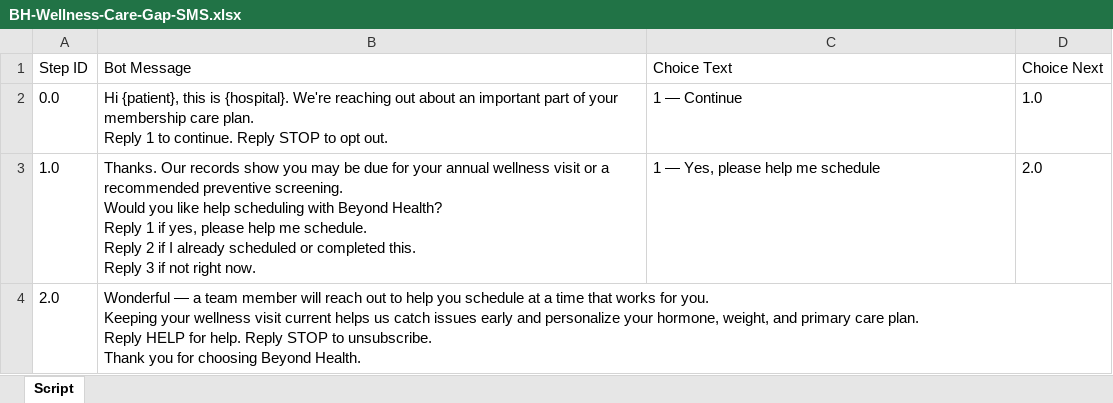
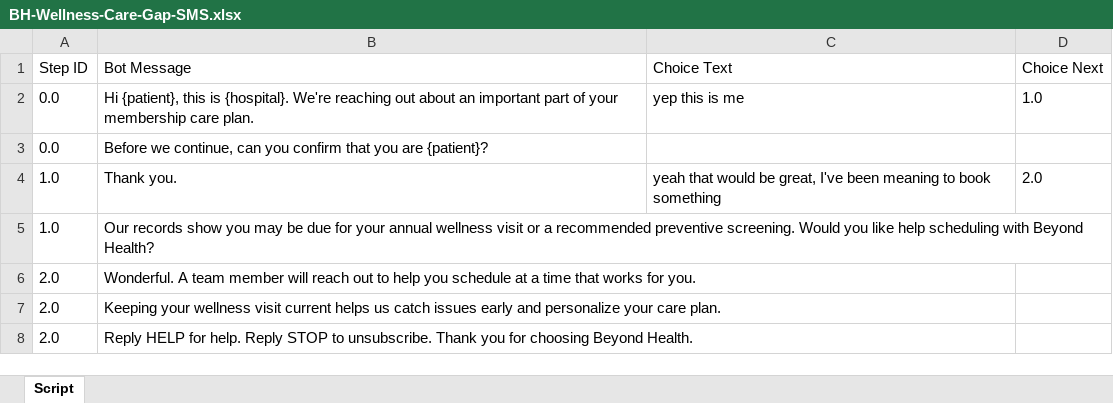
Before and after one commit to SolarCS/demo-builder-outreach, an Excel workbook: BH-Wellness-Care-Gap-SMS.xlsx, sheet Script, drawn as a sheet; values as stored, in another font and other column widths than the file's, no borders; addresses are those after the commit; ↵ is a line break in a cell; the diff names each change by its address in the sheet, - before the commit and + after, or states it on an @@ line.

```diff
--- a/BH-Wellness-Care-Gap-SMS.xlsx (sheet Script)
+++ b/BH-Wellness-Care-Gap-SMS.xlsx (sheet Script)
-B2 (Bot Message): …care plan. ↵ Reply 1 to continue. Reply STOP to opt out.
+B2 (Bot Message): …care plan.
-C2 (Choice Text): 1 — Continue
+C2 (Choice Text): yep this is me
+row 3: 0.0 | Before we continue, can you confirm that you are {patient}?
-B4 (Bot Message): Thanks. Our records show you may be due for your annual wellness visit or a recommended preventive screening. ↵ Would you like help scheduling with Beyond Health? ↵ Reply 1 if yes, please help me schedule. ↵ Reply 2 if I already scheduled or completed this. ↵ Reply 3 if not right now.
+B4 (Bot Message): Thank you.
-C4 (Choice Text): 1 — Yes, please help me schedule
+C4 (Choice Text): yeah that would be great, I've been meaning to book something
+row 5: 1.0 | Our records show you may be due for your annual wellness visit or a recommended preventive screening. Would you like help scheduling with Beyond Health?
-B6 (Bot Message): Wonderful — a team member will reach out to help you schedule at a time that works for you. ↵ Keeping your wellness visit current helps us catch issues early and personalize your hormone, weight, and primary care plan. ↵ Reply HELP for help. Reply STOP to unsubscribe. ↵ Thank you for choosing Beyond Health.
+B6 (Bot Message): Wonderful. A team member will reach out to help you schedule at a time that works for you.
+row 7: 2.0 | Keeping your wellness visit current helps us catch issues early and personalize your care plan.
+row 8: 2.0 | Reply HELP for help. Reply STOP to unsubscribe. Thank you for choosing Beyond Health.
```
Also changed, not shown: BH-GLP1-Program-Continuity-SMS.xlsx, BH-PreVisit-Pellet-Weight-Prep-SMS.xlsx, 17 other files.
